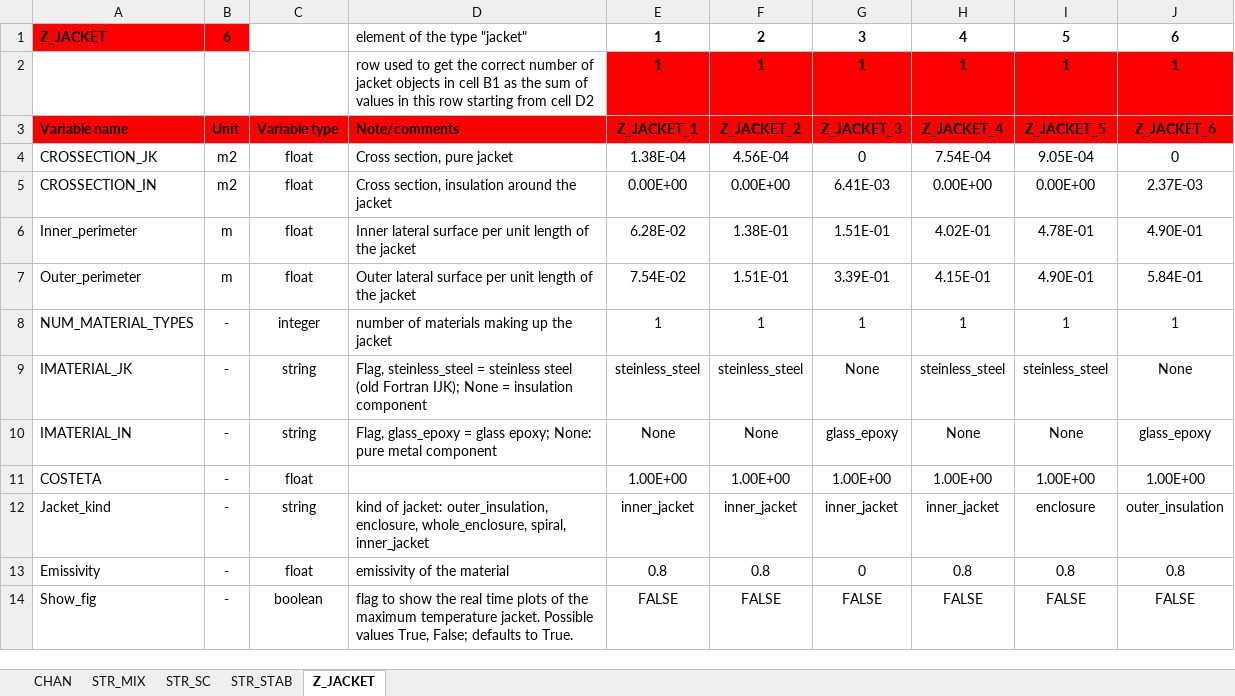
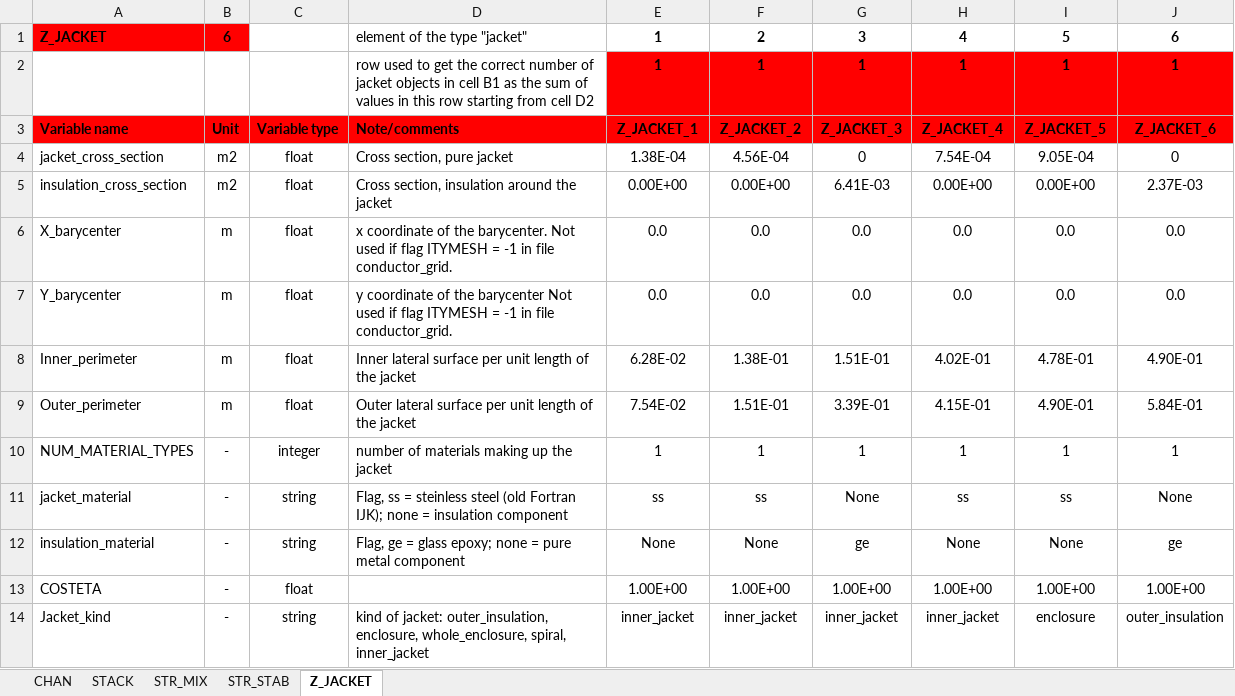
Before and after one commit to MAHTEP/OPENSC2, an Excel workbook: TDD_examples/CASE_3_HTS_HVDC/conductor_1_input.xlsx, sheet Z_JACKET, drawn as a sheet; only a part is shown; the shorter side is filled out with more unchanged rows; values as stored, in another font and other column widths than the file's, no borders; removed rows and columns are numbered as before the commit, all else as after; the diff names each change by its address in the sheet, - before the commit and + after, or states it on an @@ line.

Commit message:
chore: update input file of TDD case3 to last version
Updated input files used to run the test case 3 for the TDD to the last version already available in folder ..\source_code\input_files\input_file_template.

modified:   ../TDD_examples/CASE_3_HTS_HVDC/conductor_1_coupling.xlsx
modified:   ../TDD_examples/CASE_3_HTS_HVDC/conductor_1_input.xlsx
modified:   ../TDD_examples/CASE_3_HTS_HVDC/conductor_1_operation.xlsx
modified:   ../TDD_examples/CASE_3_HTS_HVDC/conductor_definition.xlsx
modified:   ../TDD_examples/CASE_3_HTS_HVDC/conductor_diagnostic.xlsx
modified:   ../TDD_examples/CASE_3_HTS_HVDC/conductor_grid.xlsx
modified:   ../TDD_examples/CASE_3_HTS_HVDC/environment_input.xlsx

```diff
--- a/TDD_examples/CASE_3_HTS_HVDC/conductor_1_input.xlsx (sheet Z_JACKET)
+++ b/TDD_examples/CASE_3_HTS_HVDC/conductor_1_input.xlsx (sheet Z_JACKET)
-sheet tab: STR_SC
+sheet tab: STACK
@@ sheet tab order changed: CHAN | STACK | STR_MIX | STR_STAB | Z_JACKET @@
-A4: CROSSECTION_JK
+A4: jacket_cross_section
-A5: CROSSECTION_IN
+A5: insulation_cross_section
+row 6: X_barycenter | m | float | x coordinate of the barycenter. Not used if flag ITYMESH = -1 in file conductor_grid. | 0.0 | 0.0 | 0.0 | 0.0 | 0.0 | 0.0
+row 7: Y_barycenter | m | float | y coordinate of the barycenter Not used if flag ITYMESH = -1 in file conductor_grid. | 0.0 | 0.0 | 0.0 | 0.0 | 0.0 | 0.0
-row 9: IMATERIAL_JK | - | string | Flag, steinless_steel = steinless steel (old Fortran IJK); None = insulation component | steinless_steel | steinless_steel | None | steinless_steel | steinless_steel | None
+row 11: jacket_material | - | string | Flag, ss = steinless steel (old Fortran IJK); none = insulation component | ss | ss | None | ss | ss | None
-A12: IMATERIAL_IN
+A12: insulation_material
-D12: Flag, glass_epoxy = glass epoxy; None: pure metal…
+D12: Flag, ge = glass epoxy; none = pure metal…
-G12: glass_epoxy
+G12: ge
-J12: glass_epoxy
+J12: ge
```
Also changed, not shown: sheet STACK, sheet STR_MIX, sheet CHAN, sheet STR_STAB, TDD_examples/CASE_3_HTS_HVDC/conductor_1_coupling.xlsx, TDD_examples/CASE_3_HTS_HVDC/conductor_1_operation.xlsx, 4 other files.
